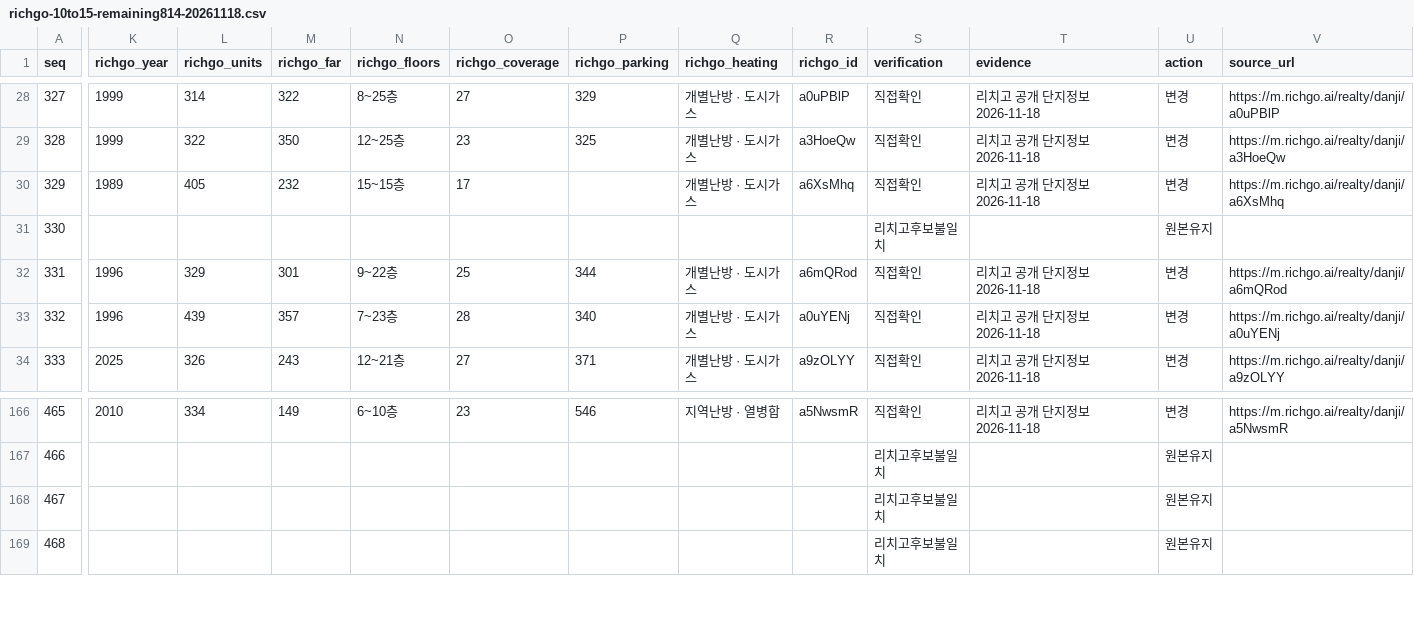
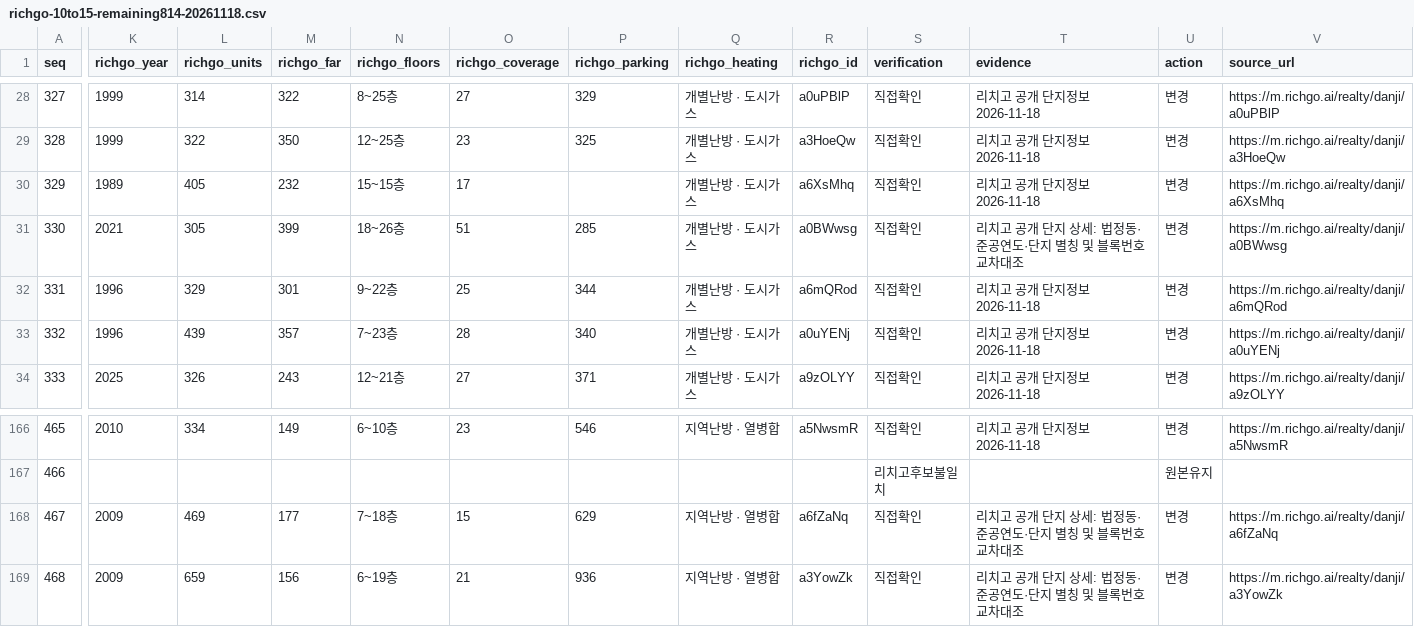
Before and after one commit to shinstory1234-hub/-honbab-map, a CSV file: docs/richgo-10to15-remaining814-20261118.csv, drawn as a sheet; only a part is shown, gaps mark what is left out; the diff covers the shown part only; the diff names each change by its address in the sheet, - before the commit and + after, or states it on an @@ line.

```diff
--- a/docs/richgo-10to15-remaining814-20261118.csv
+++ b/docs/richgo-10to15-remaining814-20261118.csv
-K31 (richgo_year): (empty)
+K31 (richgo_year): 2021
-L31 (richgo_units): (empty)
+L31 (richgo_units): 305
-M31 (richgo_far): (empty)
+M31 (richgo_far): 399
-N31 (richgo_floors): (empty)
+N31 (richgo_floors): 18~26층
-O31 (richgo_coverage): (empty)
+O31 (richgo_coverage): 51
-P31 (richgo_parking): (empty)
+P31 (richgo_parking): 285
-Q31 (richgo_heating): (empty)
+Q31 (richgo_heating): 개별난방 · 도시가스
-R31 (richgo_id): (empty)
+R31 (richgo_id): a0BWwsg
-S31 (verification): 리치고후보불일치
+S31 (verification): 직접확인
-T31 (evidence): (empty)
+T31 (evidence): 리치고 공개 단지 상세: 법정동·준공연도·단지 별칭 및 블록번호 교차대조
-U31 (action): 원본유지
+U31 (action): 변경
-V31 (source_url): (empty)
+V31 (source_url): https://m.richgo.ai/realty/danji/a0BWwsg
-K168:K169 (richgo_year): (empty)
+K168:K169 (richgo_year): 2009
-L168 (richgo_units): (empty)
+L168 (richgo_units): 469
-M168 (richgo_far): (empty)
+M168 (richgo_far): 177
-N168 (richgo_floors): (empty)
+N168 (richgo_floors): 7~18층
-O168 (richgo_coverage): (empty)
+O168 (richgo_coverage): 15
-P168 (richgo_parking): (empty)
+P168 (richgo_parking): 629
-Q168:Q169 (richgo_heating): (empty)
+Q168:Q169 (richgo_heating): 지역난방 · 열병합
-R168 (richgo_id): (empty)
+R168 (richgo_id): a6fZaNq
-S168:S169 (verification): 리치고후보불일치
+S168:S169 (verification): 직접확인
-T168:T169 (evidence): (empty)
+T168:T169 (evidence): 리치고 공개 단지 상세: 법정동·준공연도·단지 별칭 및 블록번호 교차대조
-U168:U169 (action): 원본유지
+U168:U169 (action): 변경
-V168 (source_url): (empty)
+V168 (source_url): https://m.richgo.ai/realty/danji/a6fZaNq
-L169 (richgo_units): (empty)
+L169 (richgo_units): 659
-M169 (richgo_far): (empty)
+M169 (richgo_far): 156
-N169 (richgo_floors): (empty)
+N169 (richgo_floors): 6~19층
-O169 (richgo_coverage): (empty)
+O169 (richgo_coverage): 21
-P169 (richgo_parking): (empty)
+P169 (richgo_parking): 936
-R169 (richgo_id): (empty)
+R169 (richgo_id): a3YowZk
-V169 (source_url): (empty)
+V169 (source_url): https://m.richgo.ai/realty/danji/a3YowZk
```
Also changed, not shown: 133 edited cells elsewhere in this file, 2 other files.
